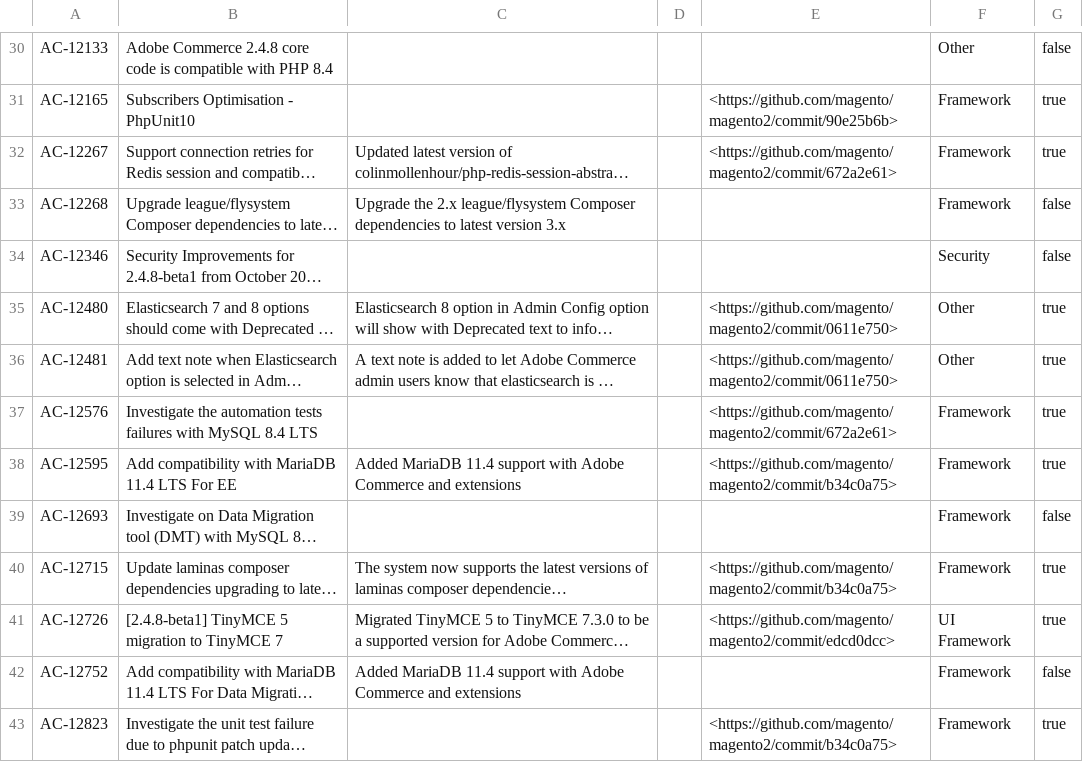
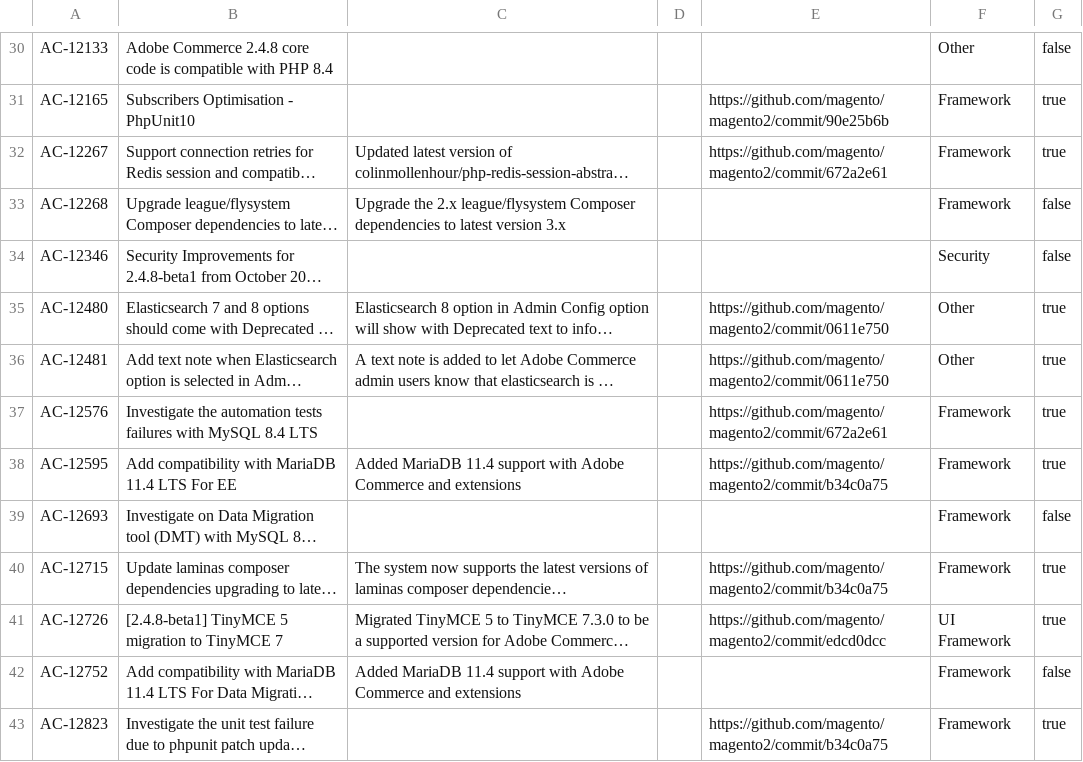
Before and after one commit to AdobeDocs/commerce-operations.zh-Hans, a CSV file: _jekyll/_data/release/highlights/v2-4-8.csv, drawn as a sheet; only a part is shown, gaps mark what is left out; long unchanged cells end in …; the diff covers the shown part only; the diff names each change by its address in the sheet, - before the commit and + after, or states it on an @@ line.

```diff
--- a/_jekyll/_data/release/highlights/v2-4-8.csv
+++ b/_jekyll/_data/release/highlights/v2-4-8.csv
-E31: <https://github.com/magento/magento2/commit/90e25b6b>
+E31: https://github.com/magento/magento2/commit/90e25b6b
-E32: <https://github.com/magento/magento2/commit/672a2e61>
+E32: https://github.com/magento/magento2/commit/672a2e61
-E35:E36: <https://github.com/magento/magento2/commit/0611e750>
+E35:E36: https://github.com/magento/magento2/commit/0611e750
-E37: <https://github.com/magento/magento2/commit/672a2e61>
+E37: https://github.com/magento/magento2/commit/672a2e61
-E38: <https://github.com/magento/magento2/commit/b34c0a75>
+E38: https://github.com/magento/magento2/commit/b34c0a75
-E40: <https://github.com/magento/magento2/commit/b34c0a75>
+E40: https://github.com/magento/magento2/commit/b34c0a75
-E41: <https://github.com/magento/magento2/commit/edcd0dcc>
+E41: https://github.com/magento/magento2/commit/edcd0dcc
-E43: <https://github.com/magento/magento2/commit/b34c0a75>
+E43: https://github.com/magento/magento2/commit/b34c0a75
```
Also changed, not shown: 22 edited cells elsewhere in this file, _jekyll/_data/release/fixed-issues/v2-4-9-beta1.csv, 8 other files.
